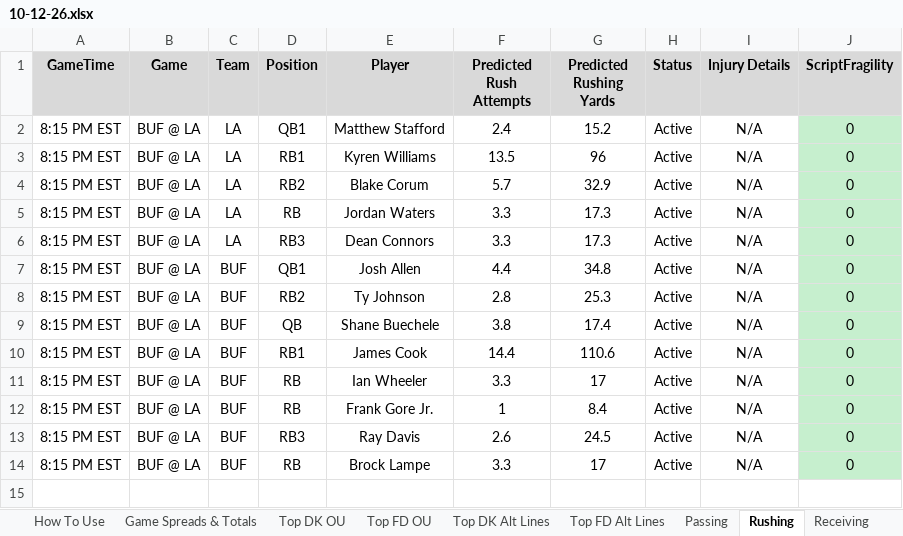
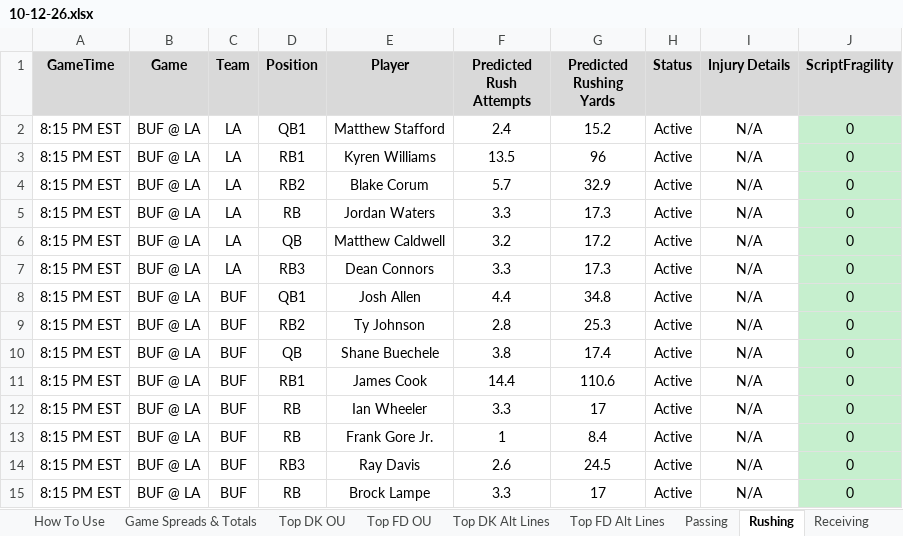
Before and after one commit to RhettTitus/nfl-dashboard, an Excel workbook: data/10-12-26.xlsx, sheet Rushing, drawn as a sheet; values as stored, in another font and other column widths than the file's, no borders; the diff names each change by its address in the sheet, - before the commit and + after, or states it on an @@ line.

```diff
--- a/data/10-12-26.xlsx (sheet Rushing)
+++ b/data/10-12-26.xlsx (sheet Rushing)
+row 6: 8:15 PM EST | BUF @ LA | LA | QB | Matthew Caldwell | 3.2 | 17.2 | Active | N/A | 0
```
Also changed, not shown: sheet Top FD Alt Lines, sheet Top DK Alt Lines, sheet Top DK OU, sheet Top FD OU, sheet Passing, data/SEASON_2026_PLAYER_PROFILES.xlsx.
